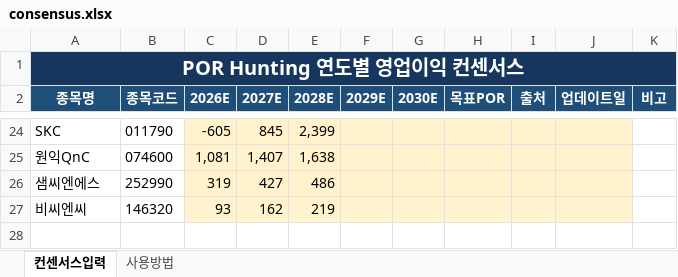
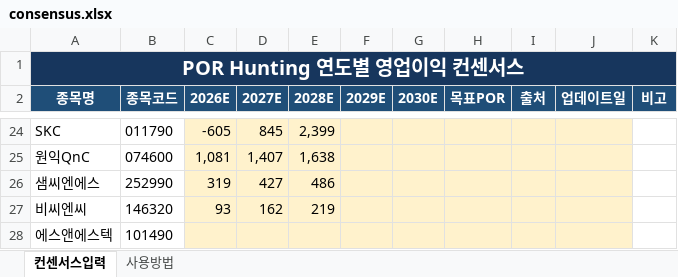
Before and after one commit to firestory119-hub/POR-Hunting, an Excel workbook: data/consensus.xlsx, sheet 컨센서스입력, drawn as a sheet; only a part is shown, gaps mark what is left out; values as stored, in another font and other column widths than the file's, no borders; the diff names each change by its address in the sheet, - before the commit and + after, or states it on an @@ line.

Commit message:
Update consensus workbook

```diff
--- a/data/consensus.xlsx (sheet 컨센서스입력)
+++ b/data/consensus.xlsx (sheet 컨센서스입력)
+row 28: 에스앤에스텍 | 101490
```
